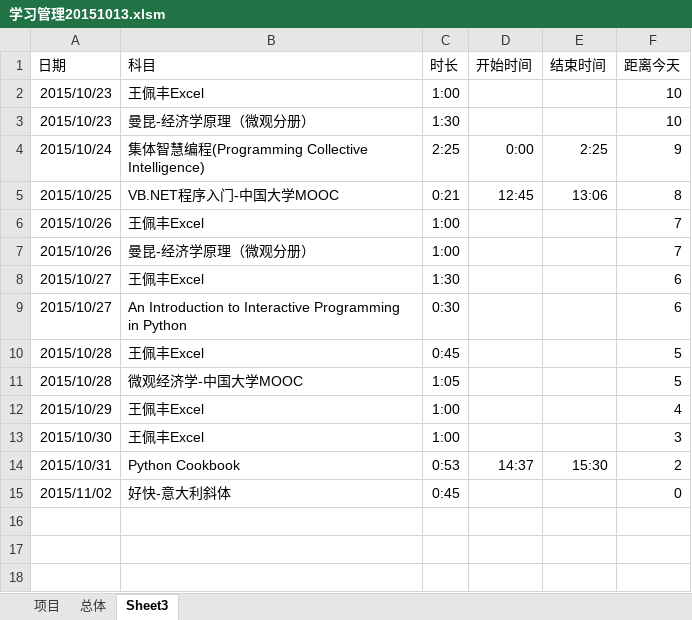
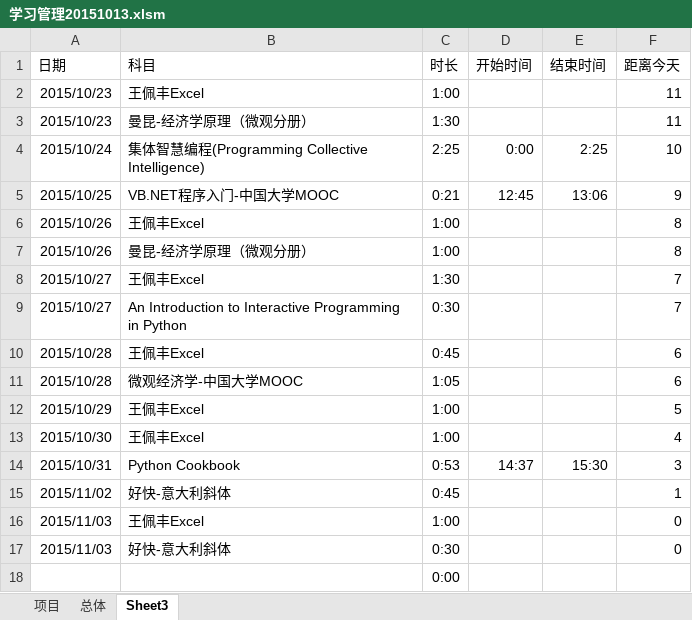
Before and after one commit to Andor-Z/My-Learning-Note, an Excel workbook: 学习管理20151013.xlsm, sheet Sheet3, drawn as a sheet; values as stored, in another font and other column widths than the file's, no borders; the diff names each change by its address in the sheet, - before the commit and + after, or states it on an @@ line.

Commit message:
151103+

```diff
--- a/学习管理20151013.xlsm (sheet Sheet3)
+++ b/学习管理20151013.xlsm (sheet Sheet3)
-F2:F3 (距离今天): 10
+F2:F3 (距离今天): 11
-F4 (距离今天): 9
+F4 (距离今天): 10
-F5 (距离今天): 8
+F5 (距离今天): 9
-F6:F7 (距离今天): 7
+F6:F7 (距离今天): 8
-F8:F9 (距离今天): 6
+F8:F9 (距离今天): 7
-F10:F11 (距离今天): 5
+F10:F11 (距离今天): 6
-F12 (距离今天): 4
+F12 (距离今天): 5
-F13 (距离今天): 3
+F13 (距离今天): 4
-F14 (距离今天): 2
+F14 (距离今天): 3
-F15 (距离今天): 0
+F15 (距离今天): 1
+row 16: 2015/11/03 | 王佩丰Excel | 1:00 |  |  | 0
+row 17: 2015/11/03 | 好快-意大利斜体 | 0:30 |  |  | 0
+row 18:  |  | 0:00
```
Also changed, not shown: sheet 项目, sheet 总体.
